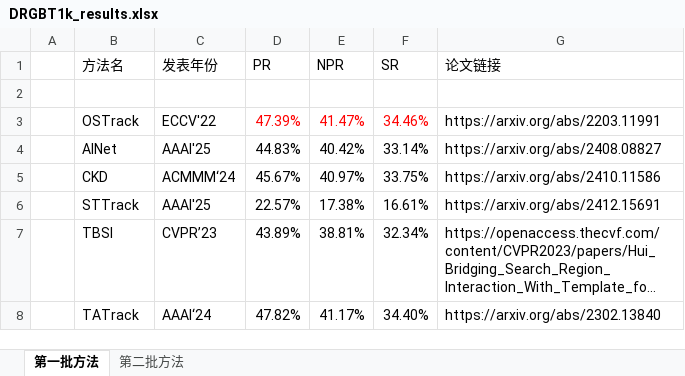
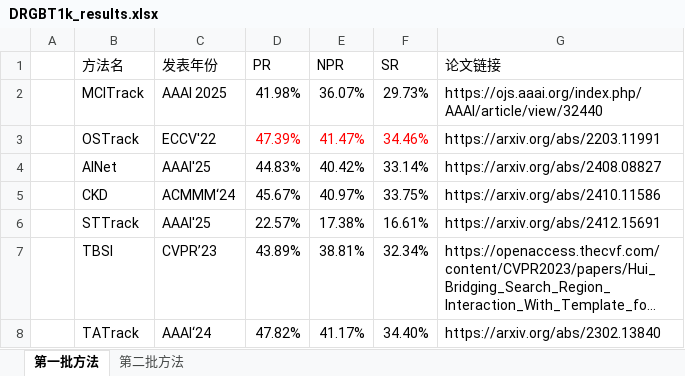
Before and after one commit to dongdong2061/DRGBT-1K-Leaderboard, an Excel workbook: DRGBT1k_results.xlsx, sheet 第一批方法, drawn as a sheet; only a part is shown; long unchanged cells end in …; values as stored, in another font and other column widths than the file's, no borders; the diff names each change by its address in the sheet, - before the commit and + after, or states it on an @@ line.

Commit message:
Add leaderboard submissions and evaluated MCITrack results

```diff
--- a/DRGBT1k_results.xlsx (sheet 第一批方法)
+++ b/DRGBT1k_results.xlsx (sheet 第一批方法)
-row 2: (empty)
+row 2:  | MCITrack | AAAI 2025 | 41.98% | 36.07% | 29.73% | https://ojs.aaai.org/index.php/AAAI/article/view/32440
```
Also changed, not shown: 8 other files.
